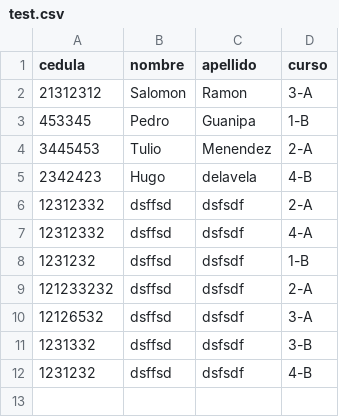
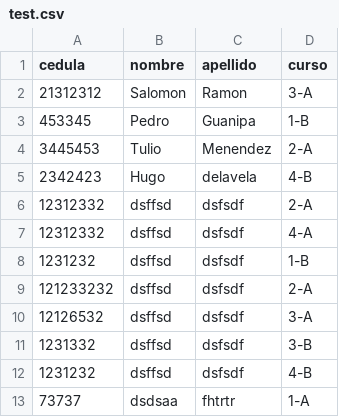
Before and after one commit to Rufi512/Database-of-Sailing-School, a CSV file: Backend/src/public/csv/test.csv, drawn as a sheet.

```diff
--- a/Backend/src/public/csv/test.csv
+++ b/Backend/src/public/csv/test.csv
@@ -12 +12,2 @@ cedula,nombre,apellido,curso
 1231232,dsffsd,dsfsdf,4-B
+73737,dsdsaa,fhtrtr,1-A
```
Also changed, not shown: test.csv, 13 other files.
